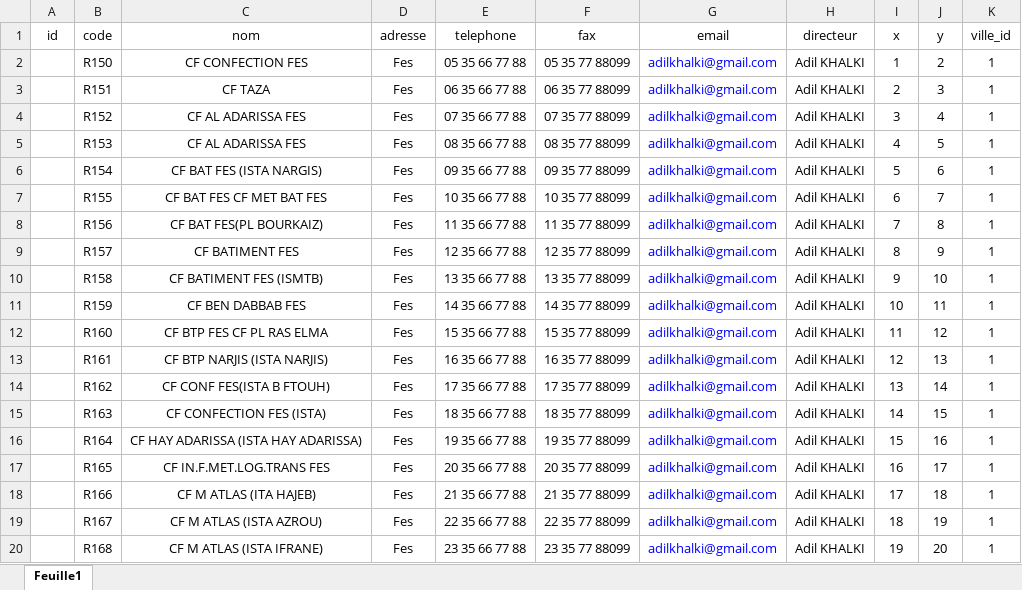
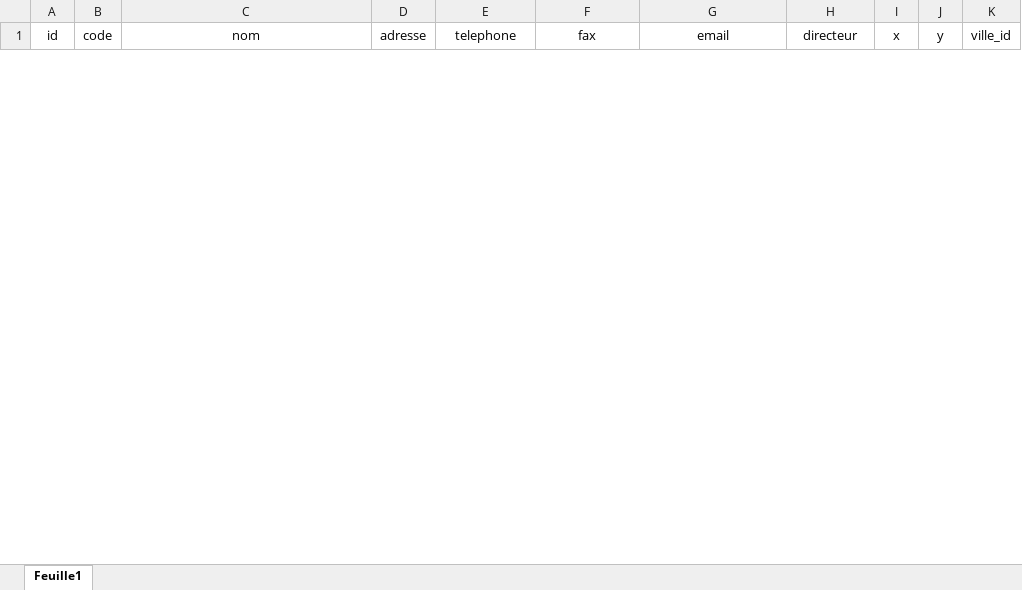
Before and after one commit to AdilKhalki/ubuntu_gerec, an Excel workbook: etablissements.xlsx, sheet Feuille1, drawn as a sheet; only a part is shown; values as stored, in another font and other column widths than the file's, no borders; removed rows and columns are numbered as before the commit, all else as after; the diff covers the shown part only; the diff names each change by its address in the sheet, - before the commit and + after, or states it on an @@ line.

```diff
--- a/etablissements.xlsx (sheet Feuille1)
+++ b/etablissements.xlsx (sheet Feuille1)
-row 2:  | R150 | CF CONFECTION FES | Fes | 05 35 66 77 88 | 05 35 77 88099 | adilkhalki@gmail.com | Adil KHALKI | 1 | 2 | 1
-row 3:  | R151 | CF TAZA | Fes | 06 35 66 77 88 | 06 35 77 88099 | adilkhalki@gmail.com | Adil KHALKI | 2 | 3 | 1
-row 4:  | R152 | CF AL ADARISSA FES | Fes | 07 35 66 77 88 | 07 35 77 88099 | adilkhalki@gmail.com | Adil KHALKI | 3 | 4 | 1
-row 5:  | R153 | CF AL ADARISSA FES | Fes | 08 35 66 77 88 | 08 35 77 88099 | adilkhalki@gmail.com | Adil KHALKI | 4 | 5 | 1
-row 6:  | R154 | CF BAT FES (ISTA NARGIS) | Fes | 09 35 66 77 88 | 09 35 77 88099 | adilkhalki@gmail.com | Adil KHALKI | 5 | 6 | 1
-row 7:  | R155 | CF BAT FES CF MET BAT FES | Fes | 10 35 66 77 88 | 10 35 77 88099 | adilkhalki@gmail.com | Adil KHALKI | 6 | 7 | 1
-row 8:  | R156 | CF BAT FES(PL BOURKAIZ) | Fes | 11 35 66 77 88 | 11 35 77 88099 | adilkhalki@gmail.com | Adil KHALKI | 7 | 8 | 1
-row 9:  | R157 | CF BATIMENT FES | Fes | 12 35 66 77 88 | 12 35 77 88099 | adilkhalki@gmail.com | Adil KHALKI | 8 | 9 | 1
-row 10:  | R158 | CF BATIMENT FES (ISMTB) | Fes | 13 35 66 77 88 | 13 35 77 88099 | adilkhalki@gmail.com | Adil KHALKI | 9 | 10 | 1
-row 11:  | R159 | CF BEN DABBAB FES | Fes | 14 35 66 77 88 | 14 35 77 88099 | adilkhalki@gmail.com | Adil KHALKI | 10 | 11 | 1
-row 12:  | R160 | CF BTP FES CF PL RAS ELMA | Fes | 15 35 66 77 88 | 15 35 77 88099 | adilkhalki@gmail.com | Adil KHALKI | 11 | 12 | 1
-row 13:  | R161 | CF BTP NARJIS (ISTA NARJIS) | Fes | 16 35 66 77 88 | 16 35 77 88099 | adilkhalki@gmail.com | Adil KHALKI | 12 | 13 | 1
-row 14:  | R162 | CF CONF FES(ISTA B FTOUH) | Fes | 17 35 66 77 88 | 17 35 77 88099 | adilkhalki@gmail.com | Adil KHALKI | 13 | 14 | 1
-row 15:  | R163 | CF CONFECTION FES (ISTA) | Fes | 18 35 66 77 88 | 18 35 77 88099 | adilkhalki@gmail.com | Adil KHALKI | 14 | 15 | 1
-row 16:  | R164 | CF HAY ADARISSA (ISTA HAY ADARISSA) | Fes | 19 35 66 77 88 | 19 35 77 88099 | adilkhalki@gmail.com | Adil KHALKI | 15 | 16 | 1
-row 17:  | R165 | CF IN.F.MET.LOG.TRANS FES | Fes | 20 35 66 77 88 | 20 35 77 88099 | adilkhalki@gmail.com | Adil KHALKI | 16 | 17 | 1
-row 18:  | R166 | CF M ATLAS (ITA HAJEB) | Fes | 21 35 66 77 88 | 21 35 77 88099 | adilkhalki@gmail.com | Adil KHALKI | 17 | 18 | 1
-row 19:  | R167 | CF M ATLAS (ISTA AZROU) | Fes | 22 35 66 77 88 | 22 35 77 88099 | adilkhalki@gmail.com | Adil KHALKI | 18 | 19 | 1
-row 20:  | R168 | CF M ATLAS (ISTA IFRANE) | Fes | 23 35 66 77 88 | 23 35 77 88099 | adilkhalki@gmail.com | Adil KHALKI | 19 | 20 | 1
```
Also changed, not shown: 61 added rows and 46 removed rows elsewhere in this sheet, 8 other files.
